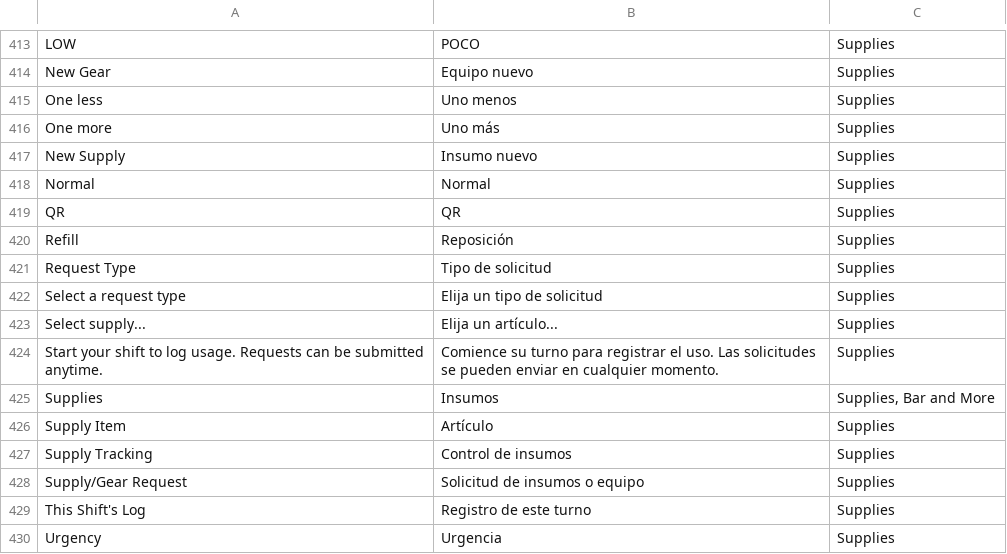
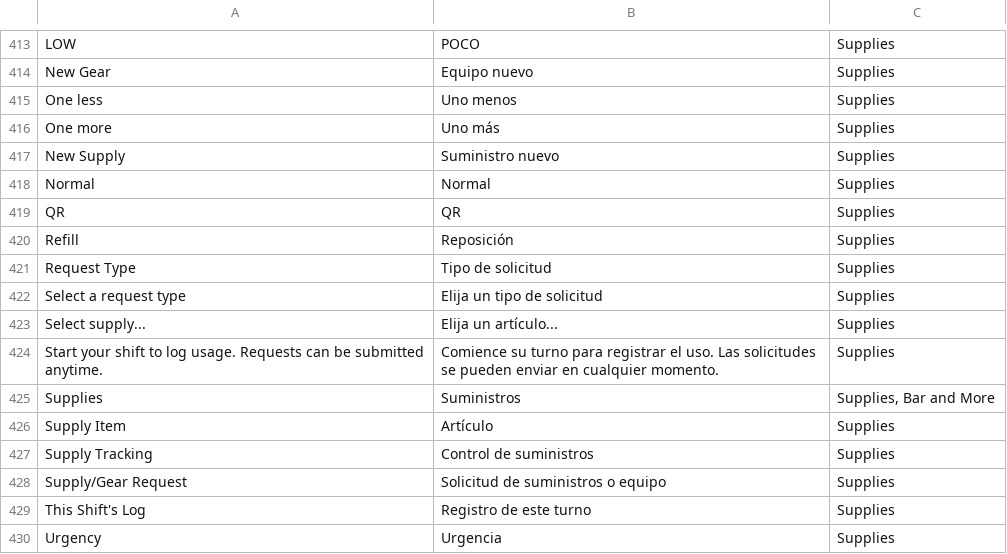
Before and after one commit to isouadda/ocsa-staff-portal, a CSV file: translation/portal_words.csv, drawn as a sheet; only a part is shown, gaps mark what is left out.

```diff
--- a/translation/portal_words.csv
+++ b/translation/portal_words.csv
@@ -416,3 +416,3 @@ One less,Uno menos,Supplies
 One more,Uno más,Supplies
-New Supply,Insumo nuevo,Supplies
+New Supply,Suministro nuevo,Supplies
 Normal,Normal,Supplies
@@ -424,6 +424,6 @@ Select supply...,Elija un artículo...,Supplies
 Start your shift to log usage. Requests can be submitted anytime.,Comience su turno para registrar el uso. Las solicitudes se pueden enviar en cualquier momento.,Supplies
-Supplies,Insumos,"Supplies, Bar and More"
+Supplies,Suministros,"Supplies, Bar and More"
 Supply Item,Artículo,Supplies
-Supply Tracking,Control de insumos,Supplies
-Supply/Gear Request,Solicitud de insumos o equipo,Supplies
+Supply Tracking,Control de suministros,Supplies
+Supply/Gear Request,Solicitud de suministros o equipo,Supplies
 This Shift's Log,Registro de este turno,Supplies
```
Also changed, not shown: 5 other files.
